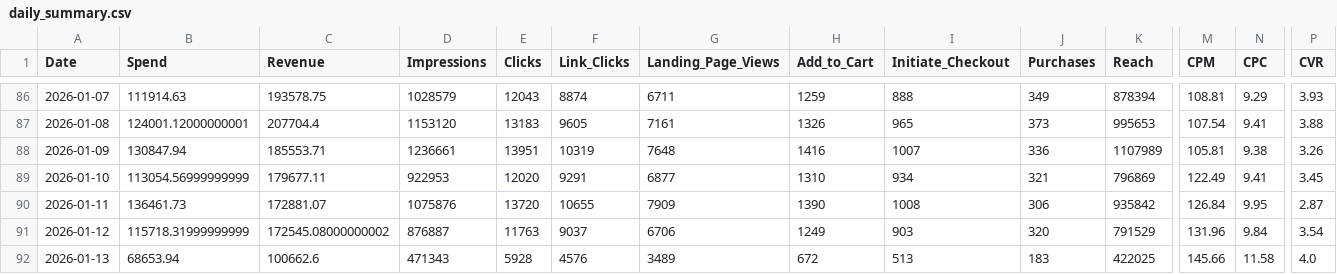
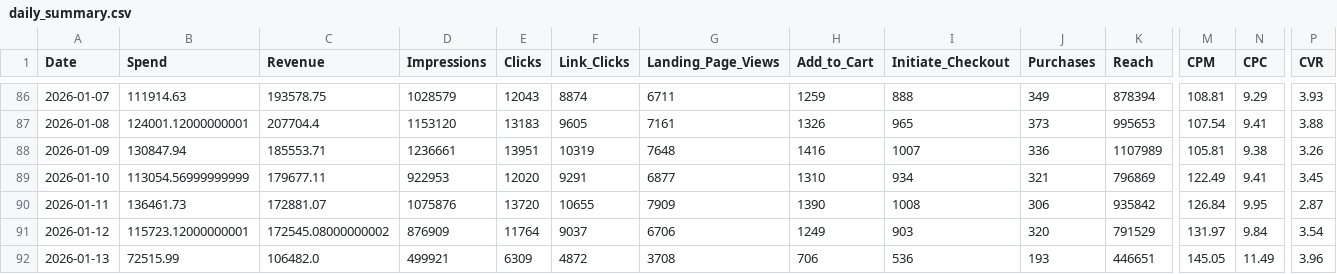
Before and after one commit to sreepathiyogi-blip/meta-live-dashboard, a CSV file: daily_summary.csv, drawn as a sheet; only a part is shown, gaps mark what is left out; the diff names each change by its address in the sheet, - before the commit and + after, or states it on an @@ line.

```diff
--- a/daily_summary.csv
+++ b/daily_summary.csv
-B91 (Spend): 115718.31999999999
+B91 (Spend): 115723.12000000001
-D91 (Impressions): 876887
+D91 (Impressions): 876909
-E91 (Clicks): 11763
+E91 (Clicks): 11764
-M91 (CPM): 131.96
+M91 (CPM): 131.97
-B92 (Spend): 68653.94
+B92 (Spend): 72515.99
-C92 (Revenue): 100662.6
+C92 (Revenue): 106482.0
-D92 (Impressions): 471343
+D92 (Impressions): 499921
-E92 (Clicks): 5928
+E92 (Clicks): 6309
-F92 (Link_Clicks): 4576
+F92 (Link_Clicks): 4872
-G92 (Landing_Page_Views): 3489
+G92 (Landing_Page_Views): 3708
-H92 (Add_to_Cart): 672
+H92 (Add_to_Cart): 706
-I92 (Initiate_Checkout): 513
+I92 (Initiate_Checkout): 536
-J92 (Purchases): 183
+J92 (Purchases): 193
-K92 (Reach): 422025
+K92 (Reach): 446651
-M92 (CPM): 145.66
+M92 (CPM): 145.05
-N92 (CPC): 11.58
+N92 (CPC): 11.49
-P92 (CVR): 4.0
+P92 (CVR): 3.96
```
Also changed, not shown: complete_campaign_data.csv, live_today_performance.csv, 2 other files.
